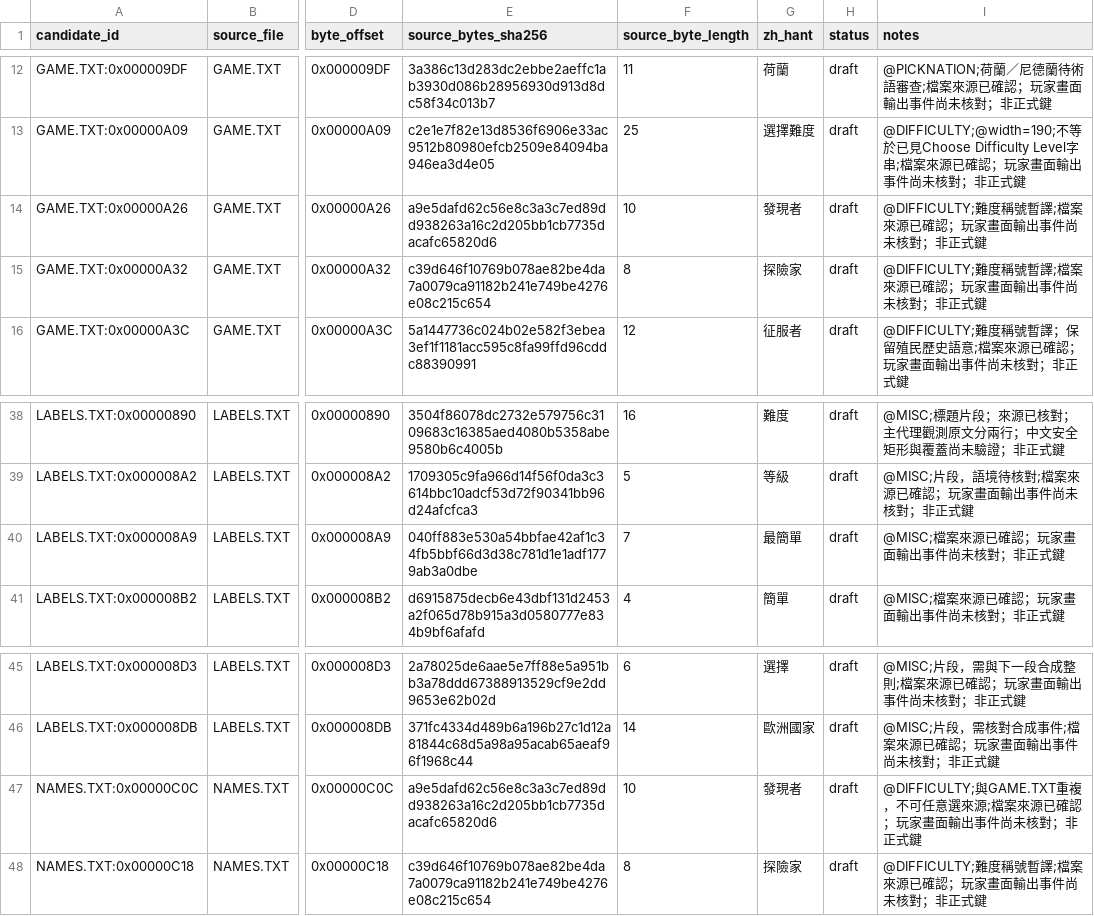
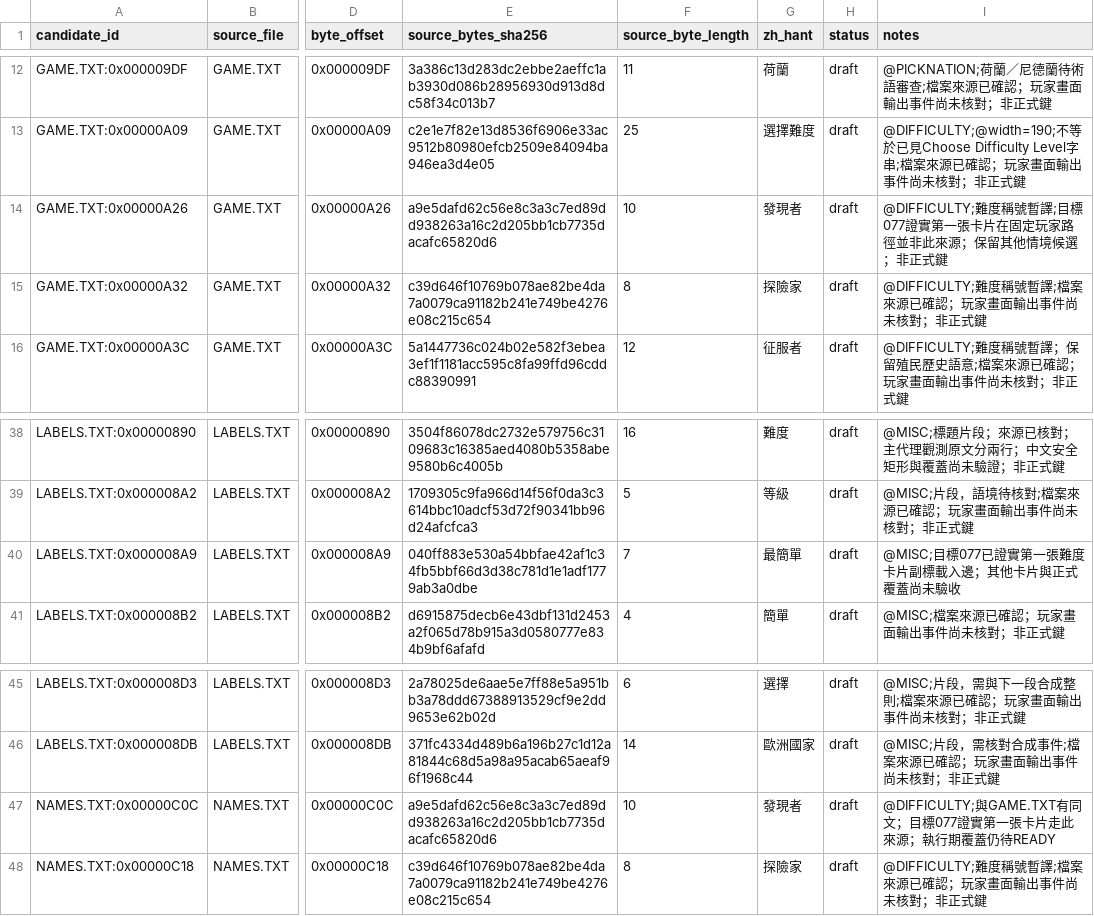
Before and after one commit to wicanr2/colonization_cht, a TSV file: text/draft.zh-Hant.tsv, drawn as a sheet; only a part is shown, gaps mark what is left out; the diff names each change by its address in the sheet, - before the commit and + after, or states it on an @@ line.

Commit message:
Trace difficulty card text from source files to pixels

```diff
--- a/text/draft.zh-Hant.tsv
+++ b/text/draft.zh-Hant.tsv
-I14 (notes): …號暫譯;檔案來源已確認；玩家畫面輸出事件尚未核對；非正式…
+I14 (notes): …號暫譯;目標077證實第一張卡片在固定玩家路徑並非此來源；保留其他情境候選；非正式…
-I40 (notes): @MISC;檔案來源已確認；玩家畫面輸出事件尚未核對；非正式鍵
+I40 (notes): @MISC;目標077已證實第一張難度卡片副標載入邊；其他卡片與正式覆蓋尚未驗收
-I47 (notes): @DIFFICULTY;與GAME.TXT重複，不可任意選來源;檔案來源已確認；玩家畫面輸出事件尚未核對；非正式鍵
+I47 (notes): @DIFFICULTY;與GAME.TXT有同文；目標077證實第一張卡片走此來源；執行期覆蓋仍待READY
```
Also changed, not shown: 9 other files.
